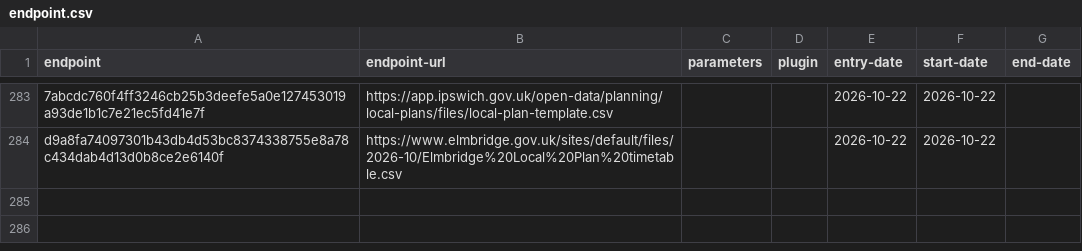
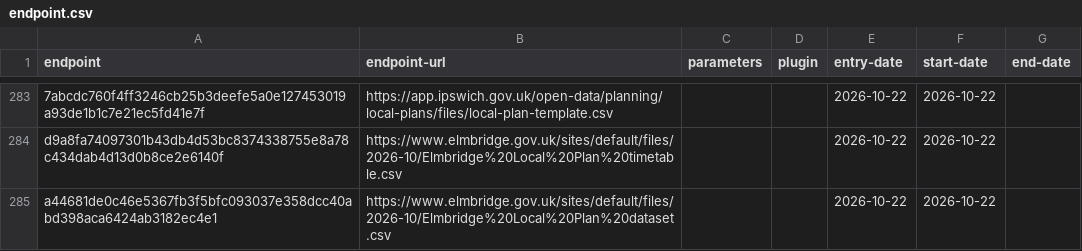
Before and after one commit to digital-land/config, a CSV file: collection/local-plan/endpoint.csv, drawn as a sheet; only a part is shown, gaps mark what is left out; the diff names each change by its address in the sheet, - before the commit and + after, or states it on an @@ line.

```diff
--- a/collection/local-plan/endpoint.csv
+++ b/collection/local-plan/endpoint.csv
+row 285: a44681de0c46e5367fb3f5bfc093037e358dcc40abd398aca6424ab3182ec4e1 | https://www.elmbridge.gov.uk/sites/default/files/2026-10/Elmbridge%20Local%20Plan%20dataset.csv |  |  | 2026-10-22 | 2026-10-22
```
Also changed, not shown: collection/local-plan/source.csv, pipeline/local-plan/entity-organisation.csv, 1 other file.
